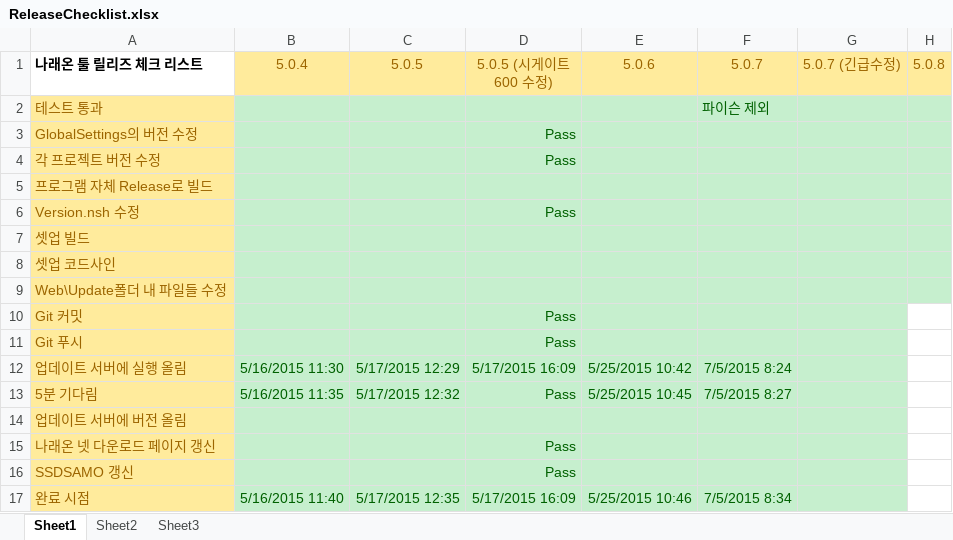
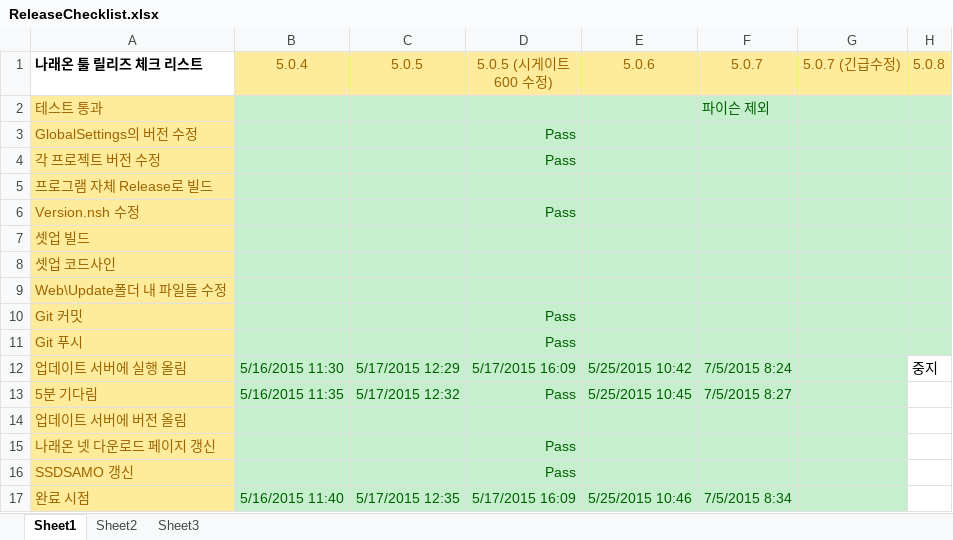
Before and after one commit to ebangin127/naraeon-ssd, an Excel workbook: ReleaseChecklist.xlsx, sheet Sheet1, drawn as a sheet; values as stored, in another font and other column widths than the file's, no borders; the diff names each change by its address in the sheet, - before the commit and + after, or states it on an @@ line.

```diff
--- a/ReleaseChecklist.xlsx (sheet Sheet1)
+++ b/ReleaseChecklist.xlsx (sheet Sheet1)
-H10:H11 fill: none
+H10:H11 fill: #C6EFCE
-H12 (5.0.8): (empty)
+H12 (5.0.8): 중지
```
Also changed, not shown: 1 other file.
